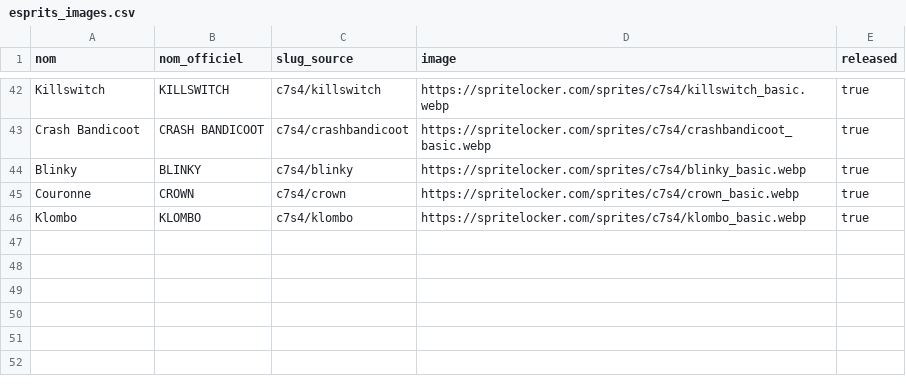
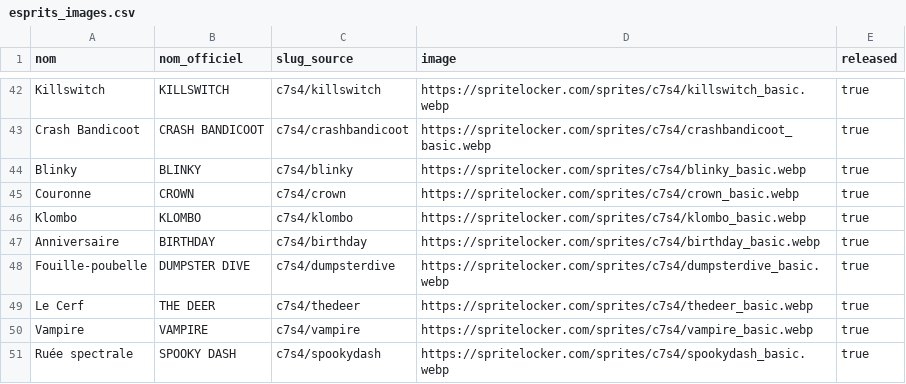
Before and after one commit to nervous974/liste-esprit, a CSV file: esprits_images.csv, drawn as a sheet; only a part is shown, gaps mark what is left out; the diff names each change by its address in the sheet, - before the commit and + after, or states it on an @@ line.

Commit message:
Met a jour les esprits Halloween du chapitre 7

```diff
--- a/esprits_images.csv
+++ b/esprits_images.csv
+row 47: Anniversaire | BIRTHDAY | c7s4/birthday | https://spritelocker.com/sprites/c7s4/birthday_basic.webp | true
+row 48: Fouille-poubelle | DUMPSTER DIVE | c7s4/dumpsterdive | https://spritelocker.com/sprites/c7s4/dumpsterdive_basic.webp | true
+row 49: Le Cerf | THE DEER | c7s4/thedeer | https://spritelocker.com/sprites/c7s4/thedeer_basic.webp | true
+row 50: Vampire | VAMPIRE | c7s4/vampire | https://spritelocker.com/sprites/c7s4/vampire_basic.webp | true
+row 51: Ruée spectrale | SPOOKY DASH | c7s4/spookydash | https://spritelocker.com/sprites/c7s4/spookydash_basic.webp | true
```
Also changed, not shown: 7 other files.
